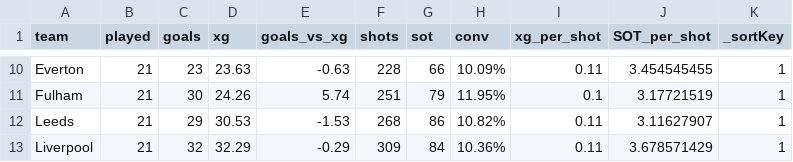
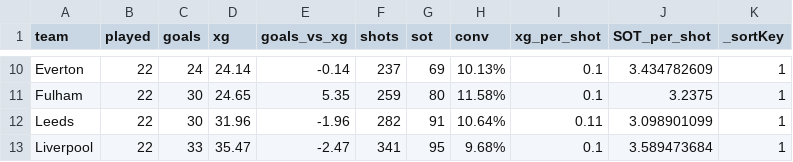
Before and after one commit to crawenn/LFCstats, a CSV file: data/latest.csv, drawn as a sheet; only a part is shown, gaps mark what is left out; the diff covers the shown part only; the diff names each change by its address in the sheet, - before the commit and + after, or states it on an @@ line.

```diff
--- a/data/latest.csv
+++ b/data/latest.csv
-B10:B13 (played): 21
+B10:B13 (played): 22
-C10 (goals): 23
+C10 (goals): 24
-D10 (xg): 23.63
+D10 (xg): 24.14
-E10 (goals_vs_xg): -0.63
+E10 (goals_vs_xg): -0.14
-F10 (shots): 228
+F10 (shots): 237
-G10 (sot): 66
+G10 (sot): 69
-H10 (conv): 10.09%
+H10 (conv): 10.13%
-I10 (xg_per_shot): 0.11
+I10 (xg_per_shot): 0.1
-J10 (SOT_per_shot): 3.454545455
+J10 (SOT_per_shot): 3.434782609
-D11 (xg): 24.26
+D11 (xg): 24.65
-E11 (goals_vs_xg): 5.74
+E11 (goals_vs_xg): 5.35
-F11 (shots): 251
+F11 (shots): 259
-G11 (sot): 79
+G11 (sot): 80
-H11 (conv): 11.95%
+H11 (conv): 11.58%
-J11 (SOT_per_shot): 3.17721519
+J11 (SOT_per_shot): 3.2375
-C12 (goals): 29
+C12 (goals): 30
-D12 (xg): 30.53
+D12 (xg): 31.96
-E12 (goals_vs_xg): -1.53
+E12 (goals_vs_xg): -1.96
-F12 (shots): 268
+F12 (shots): 282
-G12 (sot): 86
+G12 (sot): 91
-H12 (conv): 10.82%
+H12 (conv): 10.64%
-J12 (SOT_per_shot): 3.11627907
+J12 (SOT_per_shot): 3.098901099
-C13 (goals): 32
+C13 (goals): 33
-D13 (xg): 32.29
+D13 (xg): 35.47
-E13 (goals_vs_xg): -0.29
+E13 (goals_vs_xg): -2.47
-F13 (shots): 309
+F13 (shots): 341
-G13 (sot): 84
+G13 (sot): 95
-H13 (conv): 10.36%
+H13 (conv): 9.68%
-I13 (xg_per_shot): 0.11
+I13 (xg_per_shot): 0.1
-J13 (SOT_per_shot): 3.678571429
+J13 (SOT_per_shot): 3.589473684
```
Also changed, not shown: 123 edited cells elsewhere in this file, 1 other file.
